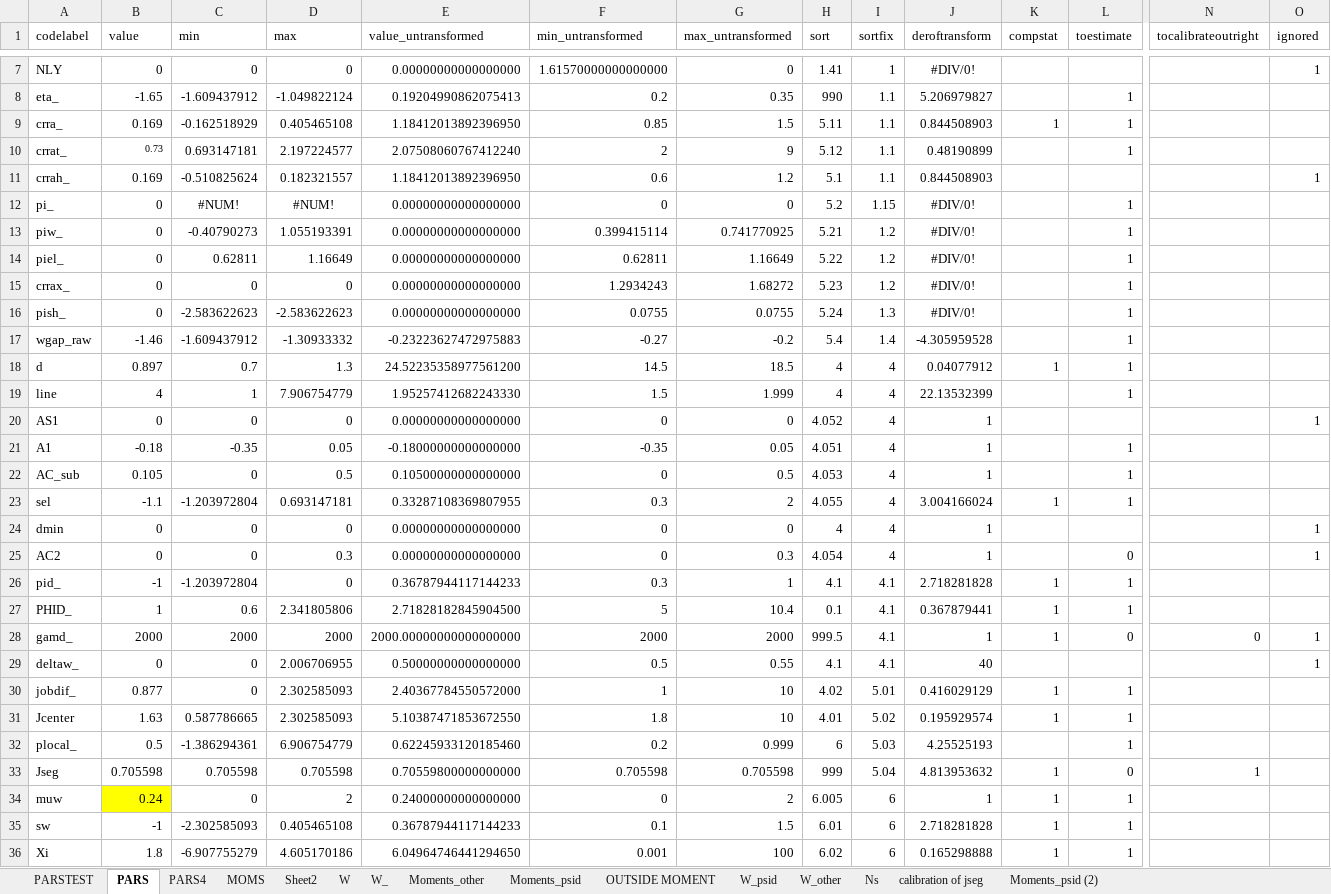
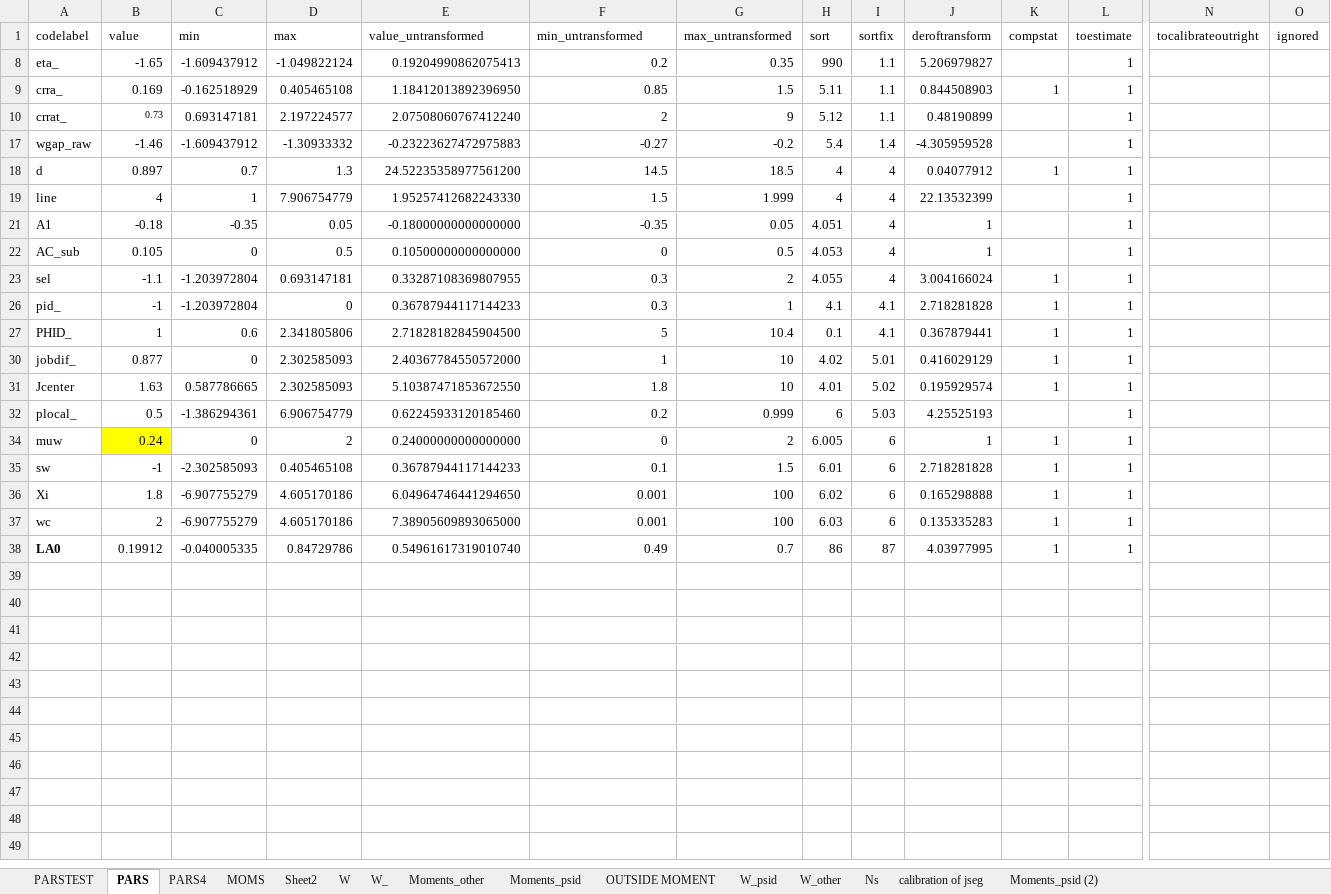
Before and after one commit to tranosov/JMP, an Excel workbook: input/PREP_e.xlsx, sheet PARS, drawn as a sheet; only a part is shown, gaps mark what is left out; the shorter side is filled out with more unchanged rows; values as stored, in another font and other column widths than the file's, no borders; rows hold the shown columns only; the diff covers the shown part only; the diff names each change by its address in the sheet, - before the commit and + after, or states it on an @@ line.

```diff
--- a/input/PREP_e.xlsx (sheet PARS)
+++ b/input/PREP_e.xlsx (sheet PARS)
@@ row 7 hidden: NLY | 0 | 0 | 0 | 0.00000000000000000 | 1.61570000000000000 | 0 | 1.41 | 1 | #DIV/0! |  |  |  | 1 @@
@@ row 11 hidden: crrah_ | 0.169 | -0.510825624 | 0.182321557 | 1.18412013892396950 | 0.6 | 1.2 | 5.1 | 1.1 | 0.844508903 |  |  |  | 1 @@
@@ row 12 hidden: pi_ | 0 | #NUM! | #NUM! | 0.00000000000000000 | 0 | 0 | 5.2 | 1.15 | #DIV/0! |  | 1 @@
@@ row 13 hidden: piw_ | 0 | -0.40790273 | 1.055193391 | 0.00000000000000000 | 0.399415114 | 0.741770925 | 5.21 | 1.2 | #DIV/0! |  | 1 @@
@@ row 14 hidden: piel_ | 0 | 0.62811 | 1.16649 | 0.00000000000000000 | 0.62811 | 1.16649 | 5.22 | 1.2 | #DIV/0! |  | 1 @@
@@ row 15 hidden: crrax_ | 0 | 0 | 0 | 0.00000000000000000 | 1.2934243 | 1.68272 | 5.23 | 1.2 | #DIV/0! |  | 1 @@
@@ row 16 hidden: pish_ | 0 | -2.583622623 | -2.583622623 | 0.00000000000000000 | 0.0755 | 0.0755 | 5.24 | 1.3 | #DIV/0! |  | 1 @@
@@ row 20 hidden: AS1 | 0 | 0 | 0 | 0.00000000000000000 | 0 | 0 | 4.052 | 4 | 1 |  |  |  | 1 @@
@@ row 24 hidden: dmin | 0 | 0 | 0 | 0.00000000000000000 | 0 | 0 | 4 | 4 | 1 |  |  |  | 1 @@
@@ row 25 hidden: AC2 | 0 | 0 | 0.3 | 0.00000000000000000 | 0 | 0.3 | 4.054 | 4 | 1 |  | 0 |  | 1 @@
@@ row 28 hidden: gamd_ | 2000 | 2000 | 2000 | 2000.00000000000000000 | 2000 | 2000 | 999.5 | 4.1 | 1 | 1 | 0 | 0 | 1 @@
@@ row 29 hidden: deltaw_ | 0 | 0 | 2.006706955 | 0.50000000000000000 | 0.5 | 0.55 | 4.1 | 4.1 | 40 |  |  |  | 1 @@
@@ row 33 hidden: Jseg | 0.705598 | 0.705598 | 0.705598 | 0.70559800000000000 | 0.705598 | 0.705598 | 999 | 5.04 | 4.813953632 | 1 | 0 | 1 @@
```
Also changed, not shown: 1 removed row and 26 hidden or unhidden rows elsewhere in this sheet, sheet PARSTEST, 3 other files.
